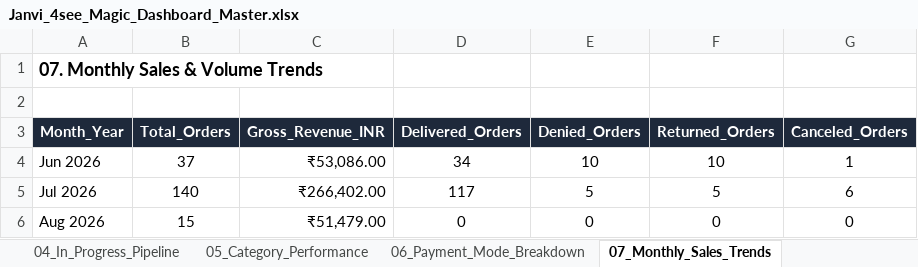
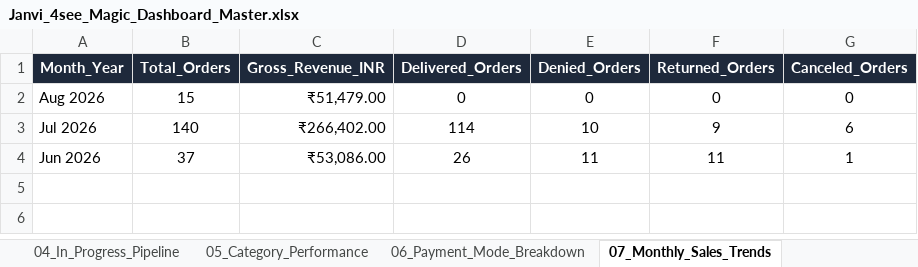
Before and after one commit to nrm-web/JANVI-AIKA-Website-Orders, an Excel workbook: Janvi_4see_Magic_Dashboard_Master.xlsx, sheet 07_Monthly_Sales_Trends, drawn as a sheet; values as stored, in another font and other column widths than the file's, no borders; removed rows and columns are numbered as before the commit, all else as after; the diff names each change by its address in the sheet, - before the commit and + after, or states it on an @@ line.

```diff
--- a/Janvi_4see_Magic_Dashboard_Master.xlsx (sheet 07_Monthly_Sales_Trends)
+++ b/Janvi_4see_Magic_Dashboard_Master.xlsx (sheet 07_Monthly_Sales_Trends)
-row 1: 07. Monthly Sales & Volume Trends
-row 2: (empty)
-row 4: Jun 2026 | 37 | ₹53,086.00 | 34 | 10 | 10 | 1
-row 5: Jul 2026 | 140 | ₹266,402.00 | 117 | 5 | 5 | 6
+row 3: Jul 2026 | 140 | ₹266,402.00 | 114 | 10 | 9 | 6
+row 4: Jun 2026 | 37 | ₹53,086.00 | 26 | 11 | 11 | 1
```
Also changed, not shown: sheet Master_Orders_Dataset, sheet 06_Payment_Mode_Breakdown, sheet 03_Lifecycle_Metrics, sheet 04_In_Progress_Pipeline, sheet 02_Payment_KPIs, sheet 05_Category_Performance, 1 more sheet, Janvi_Consolidated_Orders_2026_2027.xlsx, 1 other file.
